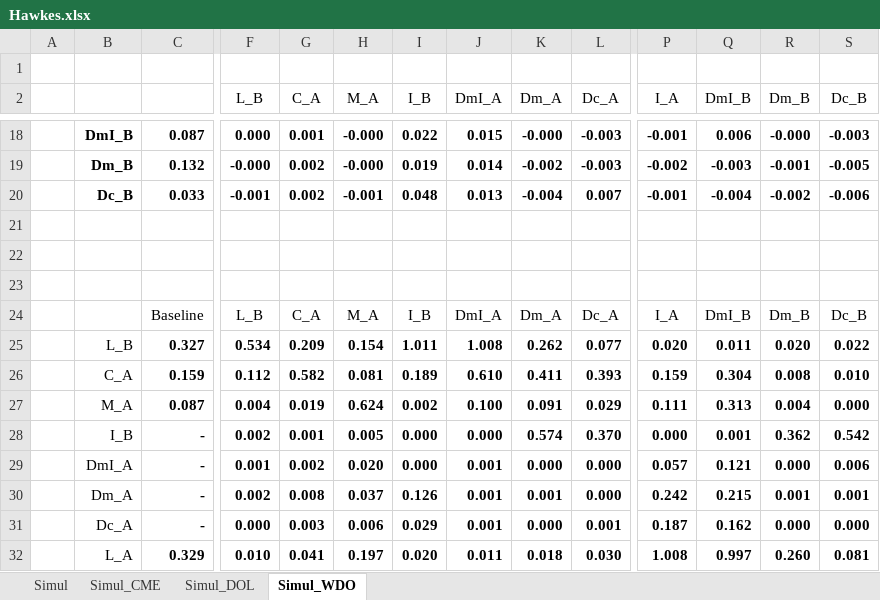
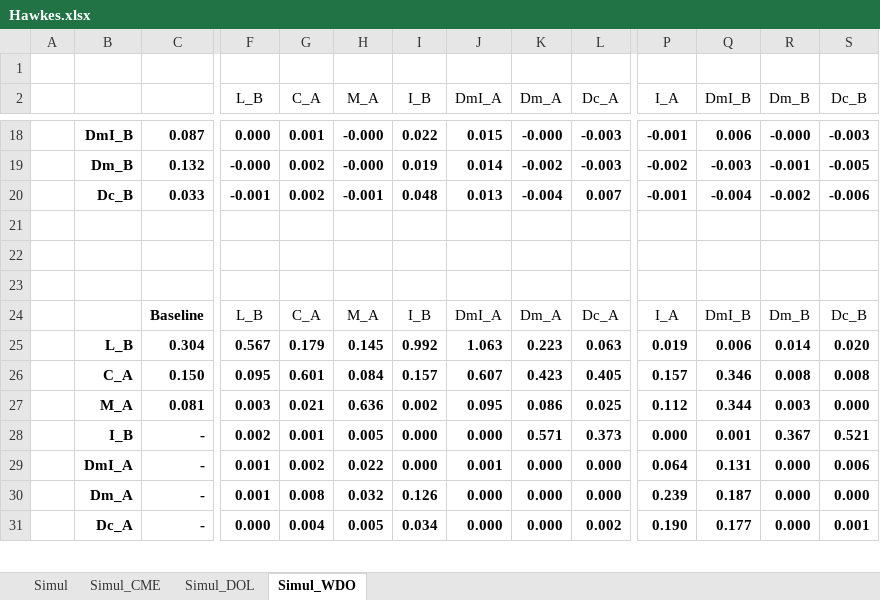
Before and after one commit to MarcosCarreira/UZStats, an Excel workbook: UZClass/Hawkes.xlsx, sheet Simul_WDO, drawn as a sheet; only a part is shown, gaps mark what is left out; values as stored, in another font and other column widths than the file's, no borders; charts and pictures and conditional formats not drawn; removed rows and columns are numbered as before the commit, all else as after; rows hold the shown columns only; the diff covers the shown part only; the diff names each change by its address in the sheet, - before the commit and + after, or states it on an @@ line.

```diff
--- a/UZClass/Hawkes.xlsx (sheet Simul_WDO)
+++ b/UZClass/Hawkes.xlsx (sheet Simul_WDO)
-C24 bold: off
+C24 bold: on
-row 25:  | L_B | 0.327 | 0.534 | 0.209 | 0.154 | 1.011 | 1.008 | 0.262 | 0.077 | 0.020 | 0.011 | 0.020 | 0.022
-row 26:  | C_A | 0.159 | 0.112 | 0.582 | 0.081 | 0.189 | 0.610 | 0.411 | 0.393 | 0.159 | 0.304 | 0.008 | 0.010
-row 27:  | M_A | 0.087 | 0.004 | 0.019 | 0.624 | 0.002 | 0.100 | 0.091 | 0.029 | 0.111 | 0.313 | 0.004 | 0.000
+row 25:  | L_B | 0.304 | 0.567 | 0.179 | 0.145 | 0.992 | 1.063 | 0.223 | 0.063 | 0.019 | 0.006 | 0.014 | 0.020
+row 26:  | C_A | 0.150 | 0.095 | 0.601 | 0.084 | 0.157 | 0.607 | 0.423 | 0.405 | 0.157 | 0.346 | 0.008 | 0.008
+row 27:  | M_A | 0.081 | 0.003 | 0.021 | 0.636 | 0.002 | 0.095 | 0.086 | 0.025 | 0.112 | 0.344 | 0.003 | 0.000
-B28:B31 bold: off
+B28:B31 bold: on
-K28 (Dm_A): 0.574
+K28 (Dm_A): 0.571
-L28 (Dc_A): 0.370
+L28 (Dc_A): 0.373
-R28 (Dm_B): 0.362
+R28 (Dm_B): 0.367
-S28 (Dc_B): 0.542
+S28 (Dc_B): 0.521
-H29 (M_A): 0.020
+H29 (M_A): 0.022
-P29 (I_A): 0.057
+P29 (I_A): 0.064
-Q29 (DmI_B): 0.121
+Q29 (DmI_B): 0.131
-F30 (L_B): 0.002
+F30 (L_B): 0.001
-H30 (M_A): 0.037
+H30 (M_A): 0.032
-J30:J31 (DmI_A): 0.001
+J30:J31 (DmI_A): 0.000
-K30 (Dm_A): 0.001
+K30 (Dm_A): 0.000
-P30 (I_A): 0.242
+P30 (I_A): 0.239
-Q30 (DmI_B): 0.215
+Q30 (DmI_B): 0.187
-R30 (Dm_B): 0.001
+R30 (Dm_B): 0.000
-S30 (Dc_B): 0.001
+S30 (Dc_B): 0.000
-G31 (C_A): 0.003
+G31 (C_A): 0.004
-H31 (M_A): 0.006
+H31 (M_A): 0.005
-I31 (I_B): 0.029
+I31 (I_B): 0.034
-L31 (Dc_A): 0.001
+L31 (Dc_A): 0.002
-P31 (I_A): 0.187
+P31 (I_A): 0.190
-Q31 (DmI_B): 0.162
+Q31 (DmI_B): 0.177
-S31 (Dc_B): 0.000
+S31 (Dc_B): 0.001
-row 32:  | L_A | 0.329 | 0.010 | 0.041 | 0.197 | 0.020 | 0.011 | 0.018 | 0.030 | 1.008 | 0.997 | 0.260 | 0.081
```
Also changed, not shown: 21 added rows, 2 removed rows, 101 edited cells and cell formats elsewhere in this sheet, sheet Simul_DOL, formulas that keep their value, charts or pictures, 1 other file.
